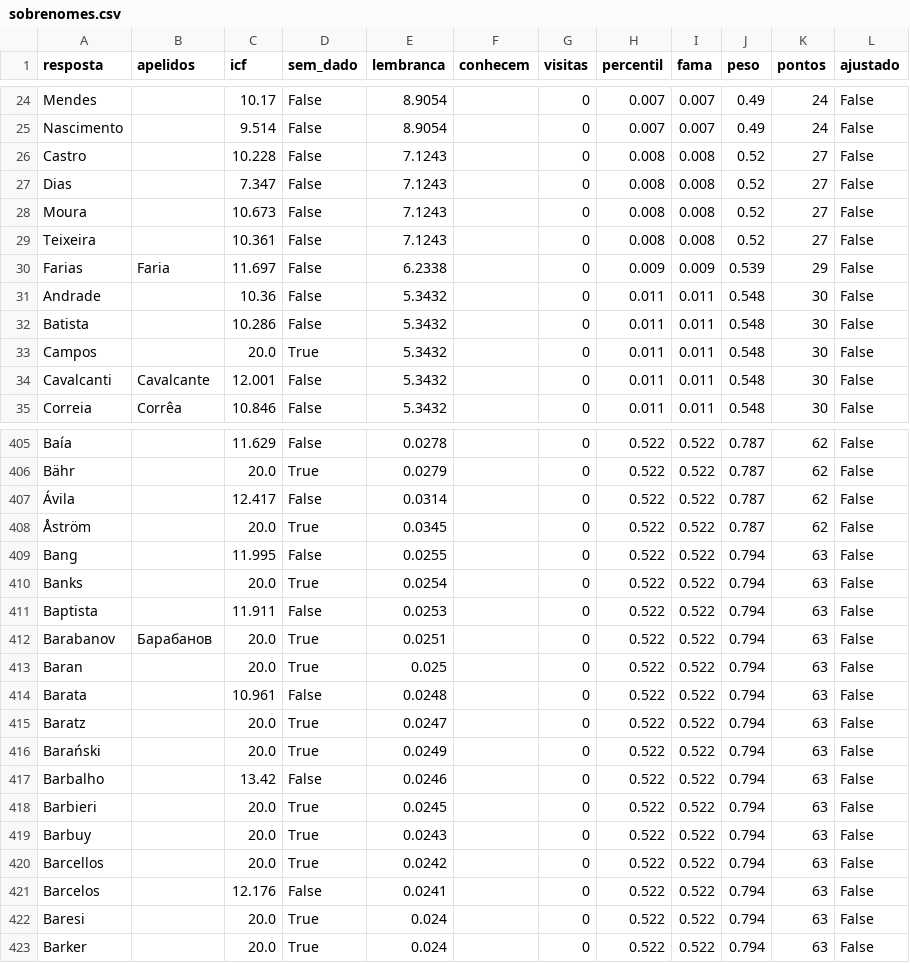
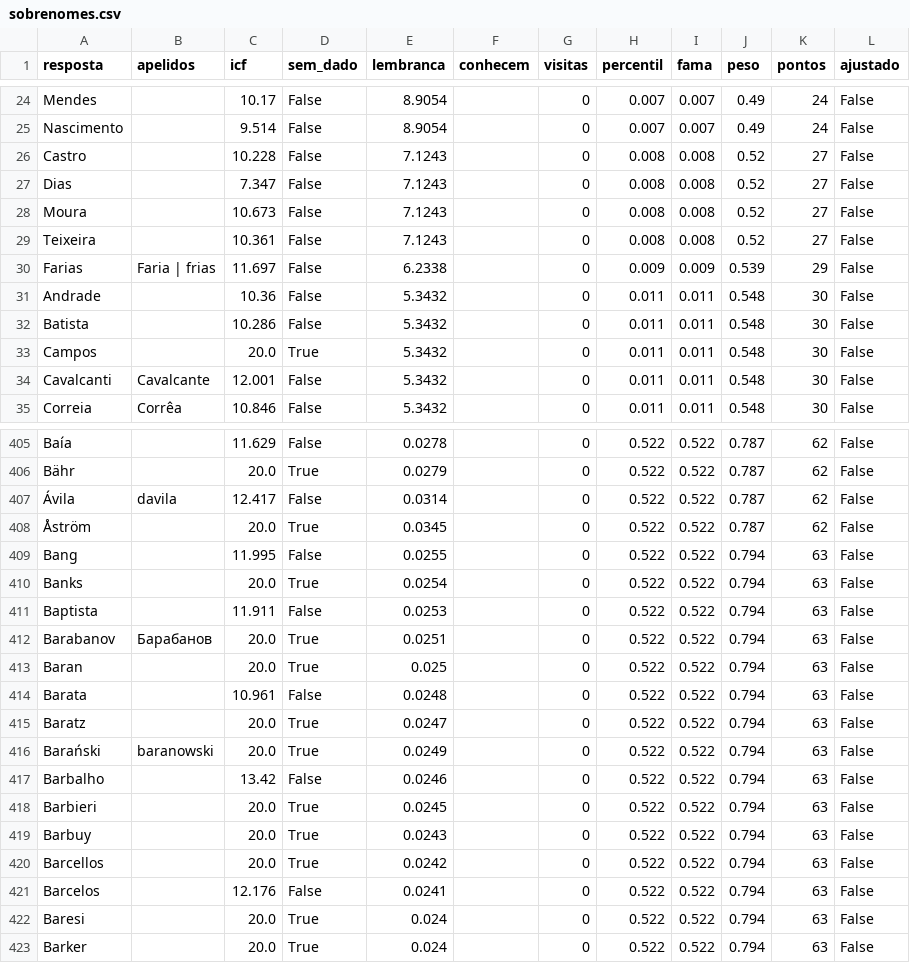
Before and after one commit to pedro1ace/nichoojogo, a CSV file: dados/pesos/revisao/sobrenomes.csv, drawn as a sheet; only a part is shown, gaps mark what is left out.

```diff
--- a/dados/pesos/revisao/sobrenomes.csv
+++ b/dados/pesos/revisao/sobrenomes.csv
@@ -29,3 +29,3 @@ Moura,,10.673,False,7.1243,,0,0.008,0.008,0.52,27,False
 Teixeira,,10.361,False,7.1243,,0,0.008,0.008,0.52,27,False
-Farias,Faria,11.697,False,6.2338,,0,0.009,0.009,0.539,29,False
+Farias,Faria | frias,11.697,False,6.2338,,0,0.009,0.009,0.539,29,False
 Andrade,,10.36,False,5.3432,,0,0.011,0.011,0.548,30,False
@@ -406,3 +406,3 @@ Baía,,11.629,False,0.0278,,0,0.522,0.522,0.787,62,False
 Bähr,,20.0,True,0.0279,,0,0.522,0.522,0.787,62,False
-Ávila,,12.417,False,0.0314,,0,0.522,0.522,0.787,62,False
+Ávila,davila,12.417,False,0.0314,,0,0.522,0.522,0.787,62,False
 Åström,,20.0,True,0.0345,,0,0.522,0.522,0.787,62,False
@@ -415,3 +415,3 @@ Barata,,10.961,False,0.0248,,0,0.522,0.522,0.794,63,False
 Baratz,,20.0,True,0.0247,,0,0.522,0.522,0.794,63,False
-Barański,,20.0,True,0.0249,,0,0.522,0.522,0.794,63,False
+Barański,baranowski,20.0,True,0.0249,,0,0.522,0.522,0.794,63,False
 Barbalho,,13.42,False,0.0246,,0,0.522,0.522,0.794,63,False
```
Also changed, not shown: dados/pesos/revisao/cafe-da-manha.csv, dados/pesos/revisao/calcados-e-acessorios.csv, 19 other files.
